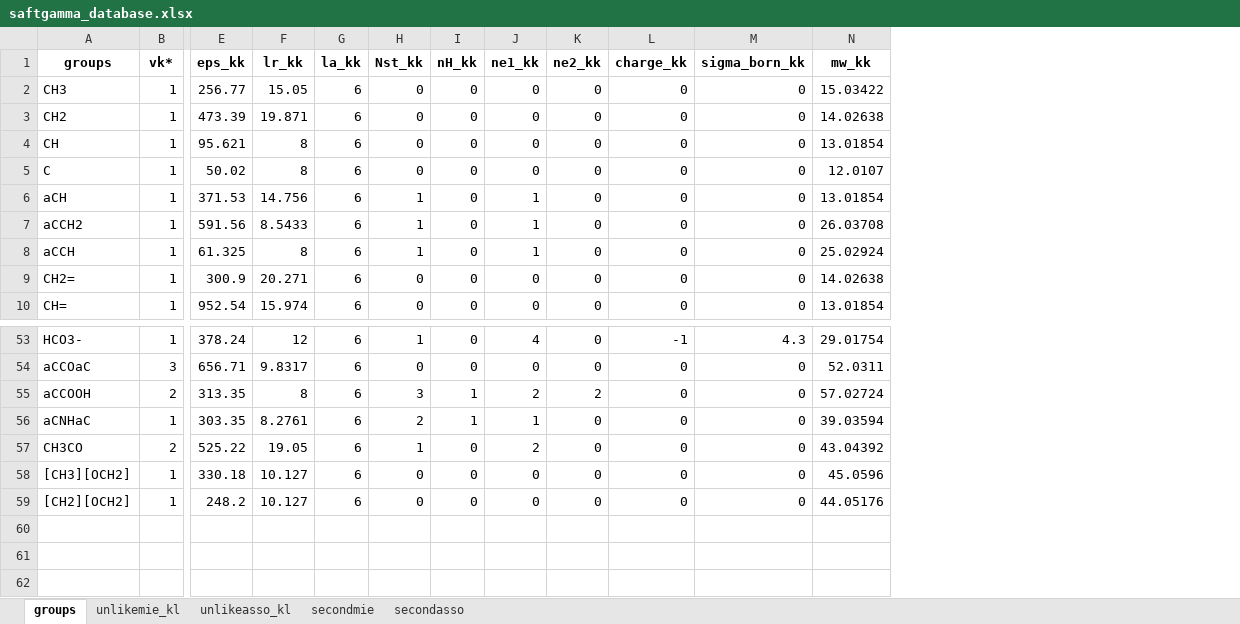
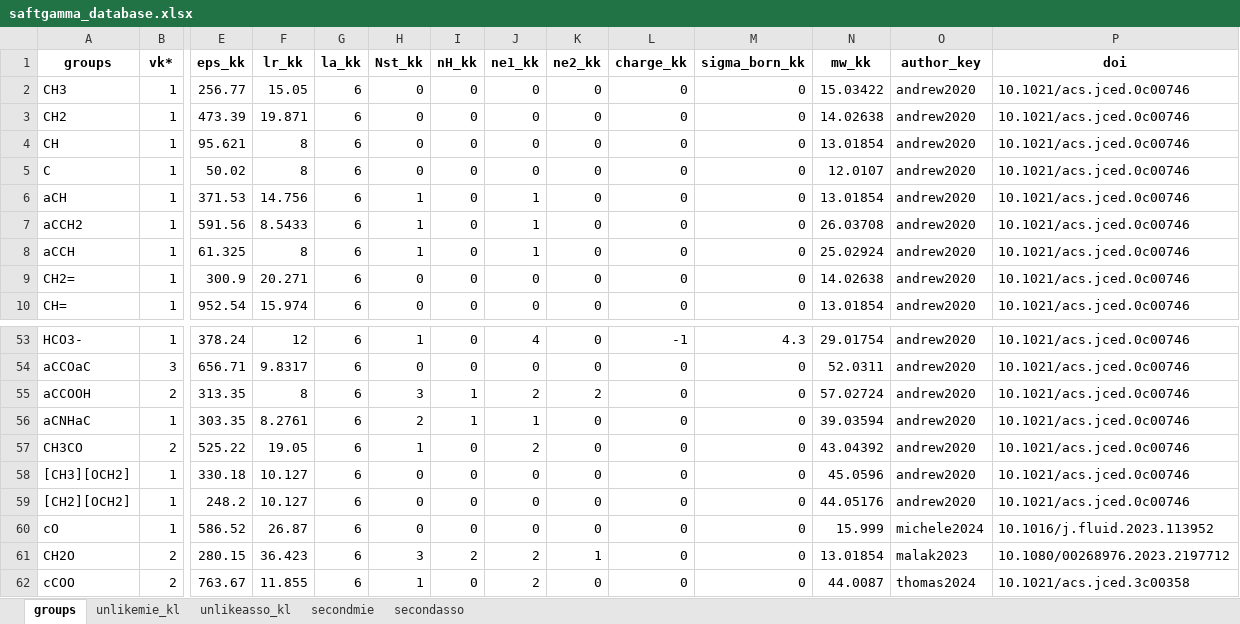
Before and after one commit to gustavochm/sgtpy, an Excel workbook: sgtpy/database/saftgamma_database.xlsx, sheet groups, drawn as a sheet; only a part is shown, gaps mark what is left out; values as stored, in another font and other column widths than the file's, no borders; rows hold the shown columns only; the diff names each change by its address in the sheet, - before the commit and + after, or states it on an @@ line.

Commit message:
updated database (new parameters, author_key and doi)

```diff
--- a/sgtpy/database/saftgamma_database.xlsx (sheet groups)
+++ b/sgtpy/database/saftgamma_database.xlsx (sheet groups)
+column O (author_key), rows 2-10: all andrew2020; rows 53-59: all andrew2020
+column P (doi), rows 2-10: all 10.1021/acs.jced.0c00746; rows 53-59: all 10.1021/acs.jced.0c00746
+row 60: cO | 1 | 586.52 | 26.87 | 6 | 0 | 0 | 0 | 0 | 0 | 0 | 15.999 | michele2024 | 10.1016/j.fluid.2023.113952
+row 61: CH2O | 2 | 280.15 | 36.423 | 6 | 3 | 2 | 2 | 1 | 0 | 0 | 13.01854 | malak2023 | 10.1080/00268976.2023.2197712
+row 62: cCOO | 2 | 763.67 | 11.855 | 6 | 1 | 0 | 2 | 0 | 0 | 0 | 44.0087 | thomas2024 | 10.1021/acs.jced.3c00358
```
Also changed, not shown: sheet unlikemie_kl, sheet unlikeasso_kl, sheet secondmie, sheet secondasso, 4 other files.
